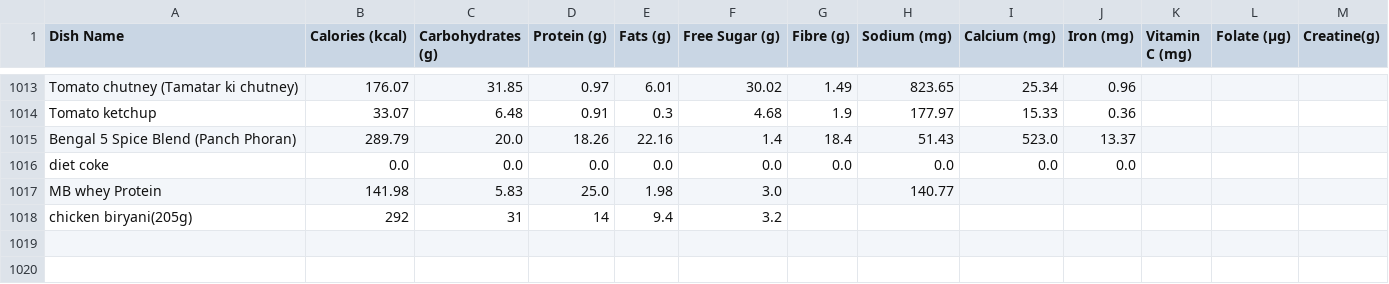
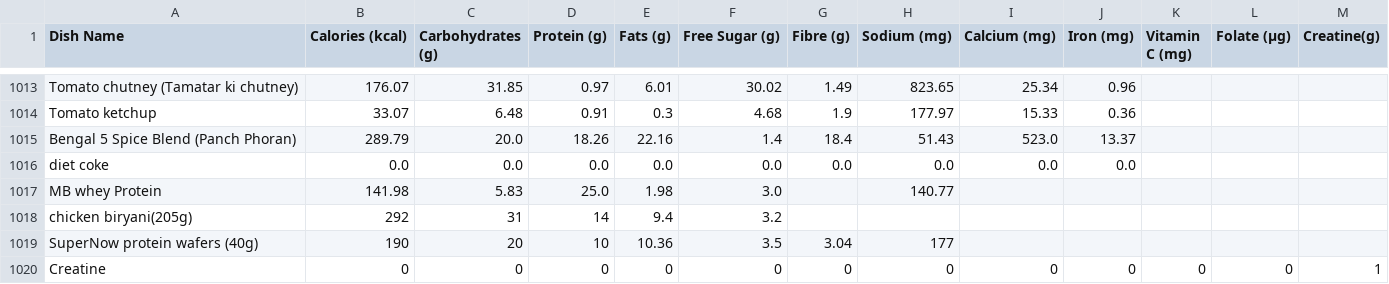
Before and after one commit to ssdafeef/Calorie-calculater, a CSV file: cloned/Indian_Food_Nutrition_Processed.csv, drawn as a sheet; only a part is shown, gaps mark what is left out.

Commit message:
creatine error fixed

```diff
--- a/cloned/Indian_Food_Nutrition_Processed.csv
+++ b/cloned/Indian_Food_Nutrition_Processed.csv
@@ -1018 +1018,3 @@ MB whey Protein ,141.98,5.83,25.0,1.98,3.0,,140.77,,,,
 chicken biryani(205g),292,31,14,9.4,3.2,
+SuperNow protein wafers (40g),190,20,10,10.36,3.5,3.04,177,
+Creatine,0,0,0,0,0,0,0,0,0,0,0,1
```
Also changed, not shown: 2 other files.
